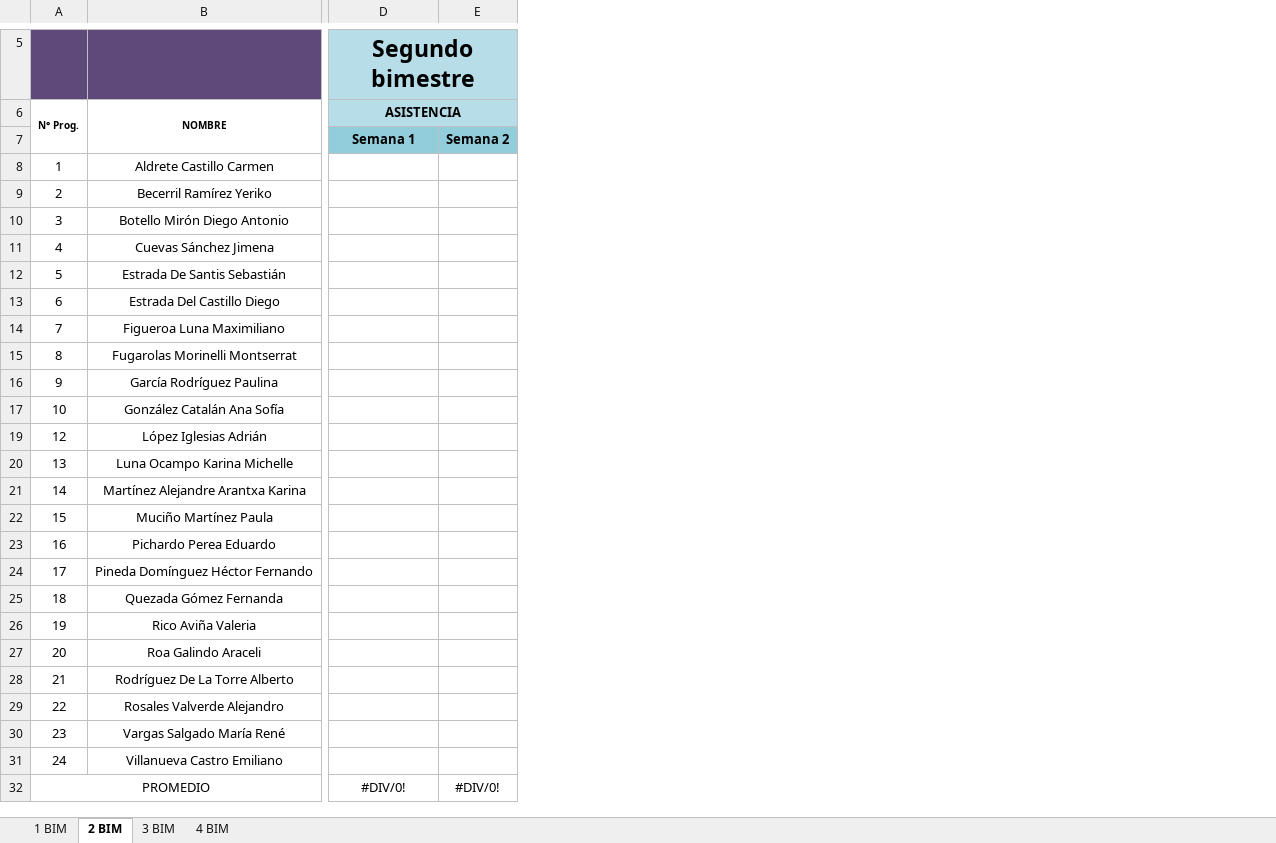
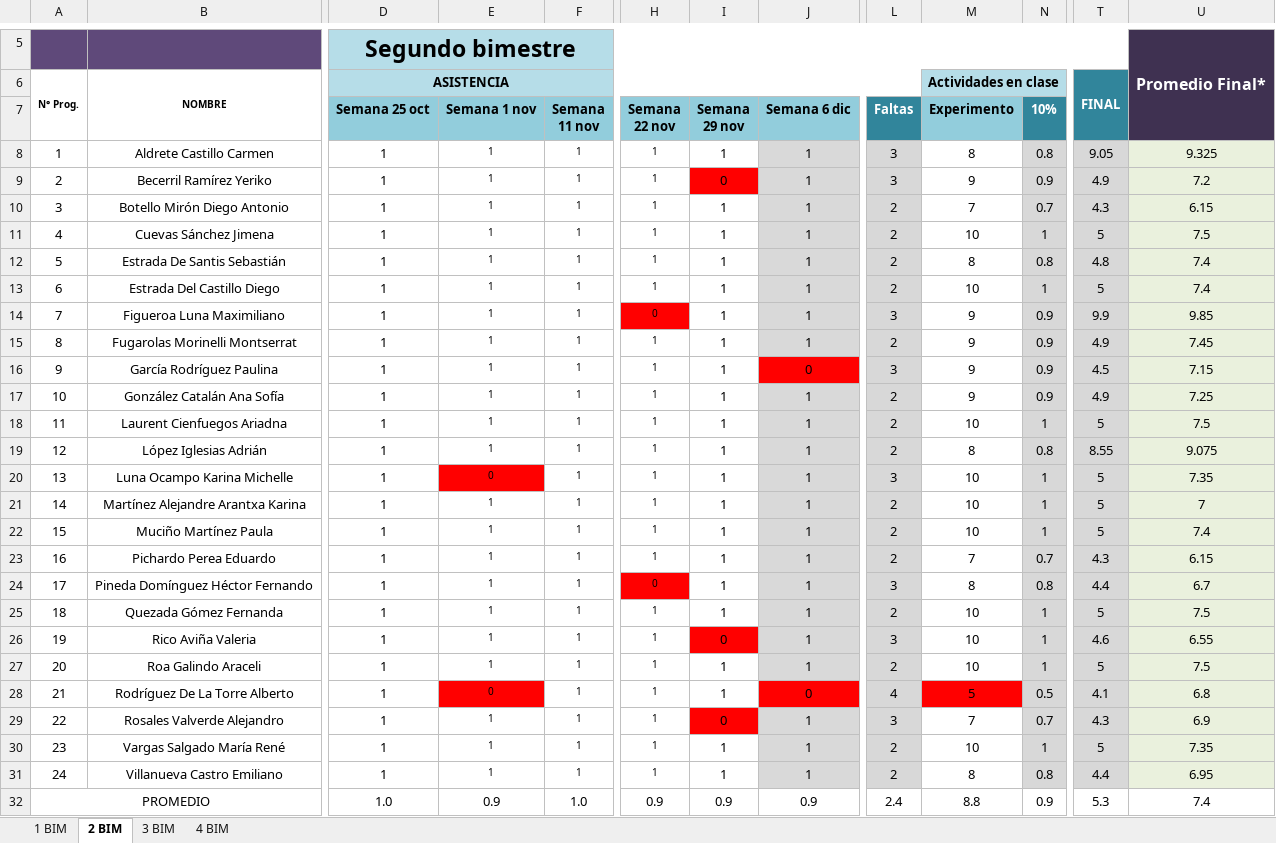
Before and after one commit to Adrifelcha/afchavez-019, an Excel workbook: JeanPiaget/2019-2020/Listas/TMI 5-A.xlsx, sheet 2 BIM, drawn as a sheet; only a part is shown, gaps mark what is left out; values as stored, in another font and other column widths than the file's, no borders; charts and pictures not drawn; removed rows and columns are numbered as before the commit, all else as after; rows hold the shown columns only; the diff covers the shown part only; the diff names each change by its address in the sheet, - before the commit and + after, or states it on an @@ line.

```diff
--- a/JeanPiaget/2019-2020/Listas/TMI 5-A.xlsx (sheet 2 BIM)
+++ b/JeanPiaget/2019-2020/Listas/TMI 5-A.xlsx (sheet 2 BIM)
-column E (Semana 2), row 32: #DIV/0!
+column E (Semana 1 nov), rows 8-17: all 1; rows 19-32: 1 | 0 | 1 | 1 | 1 | 1 | 1 | 1 | 1 | 0 | 1 | 1 | 1 | 0.9
+column F (Semana 11 nov), rows 8-17: all 1; rows 19-32: 1 | 1 | 1 | 1 | 1 | 1 | 1 | 1 | 1 | 1 | 1 | 1 | 1 | 1.0
+column H (Semana 22 nov), rows 8-17: 1 | 1 | 1 | 1 | 1 | 1 | 0 | 1 | 1 | 1; rows 19-32: 1 | 1 | 1 | 1 | 1 | 0 | 1 | 1 | 1 | 1 | 1 | 1 | 1 | 0.9
+column I (Semana 29 nov), rows 8-17: 1 | 0 | 1 | 1 | 1 | 1 | 1 | 1 | 1 | 1; rows 19-32: 1 | 1 | 1 | 1 | 1 | 1 | 1 | 0 | 1 | 1 | 0 | 1 | 1 | 0.9
+column J (Semana 6 dic), rows 8-17: 1 | 1 | 1 | 1 | 1 | 1 | 1 | 1 | 0 | 1; rows 19-32: 1 | 1 | 1 | 1 | 1 | 1 | 1 | 1 | 1 | 0 | 1 | 1 | 1 | 0.9
+column L (Faltas), rows 8-17: 3 | 3 | 2 | 2 | 2 | 2 | 3 | 2 | 3 | 2; rows 19-32: 2 | 3 | 2 | 2 | 2 | 3 | 2 | 3 | 2 | 4 | 3 | 2 | 2 | 2.4
+column M (Experimento), row 6: Actividades en clase; rows 8-17: 8 | 9 | 7 | 10 | 8 | 10 | 9 | 9 | 9 | 9; rows 19-32: 8 | 10 | 10 | 10 | 7 | 8 | 10 | 10 | 10 | 5 | 7 | 10 | 8 | 8.8
+column N (10%), rows 8-17: 0.8 | 0.9 | 0.7 | 1 | 0.8 | 1 | 0.9 | 0.9 | 0.9 | 0.9; rows 19-32: 0.8 | 1 | 1 | 1 | 0.7 | 0.8 | 1 | 1 | 1 | 0.5 | 0.7 | 1 | 0.8 | 0.9
+column T, rows 6-17: FINAL |  | 9.05 | 4.9 | 4.3 | 5 | 4.8 | 5 | 9.9 | 4.9 | 4.5 | 4.9; rows 19-32: 8.55 | 5 | 5 | 5 | 4.3 | 4.4 | 5 | 4.6 | 5 | 4.1 | 4.3 | 5 | 4.4 | 5.3
+column U, rows 5-17: Promedio Final* |  |  | 9.325 | 7.2 | 6.15 | 7.5 | 7.4 | 7.4 | 9.85 | 7.45 | 7.15 | 7.25; rows 19-32: 9.075 | 7.35 | 7 | 7.4 | 6.15 | 6.7 | 7.5 | 6.55 | 7.5 | 6.8 | 6.9 | 7.35 | 6.95 | 7.4
-D7: Semana 1
+D7: Semana 25 oct
-D8:D17 (Semana 25 oct): (empty)
+D8:D17 (Semana 25 oct): 1
+row 18: 11 | Laurent Cienfuegos Ariadna | 1 | 1 | 1 | 1 | 1 | 1 | 2 | 10 | 1 | 5 | 7.5
-D19:D31 (Semana 25 oct): (empty)
+D19:D31 (Semana 25 oct): 1
-D32 (Semana 25 oct): #DIV/0!
+D32 (Semana 25 oct): 1.0
```
Also changed, not shown: 10 removed columns and 7 edited cells elsewhere in this sheet, formulas that keep their value, JeanPiaget/2019-2020/Listas/TMI 4.xlsx, JeanPiaget/2019-2020/Listas/TMI 5-B.xlsx, 47 other files.
